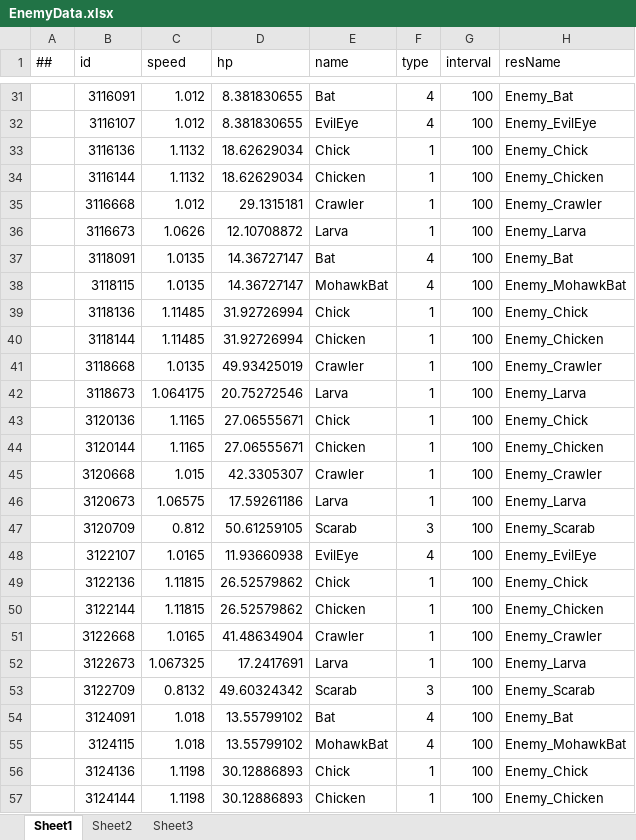
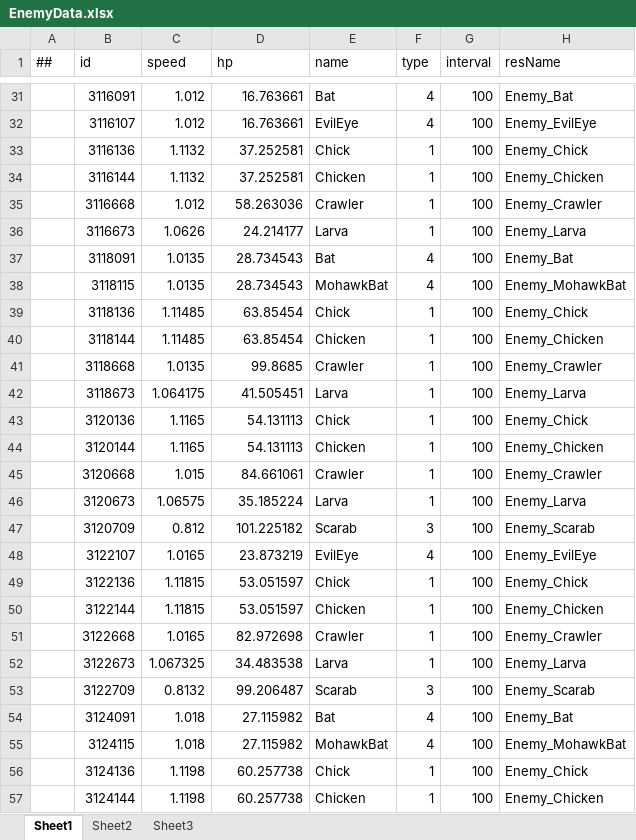
Before and after one commit to Eagle-Lai/MyTowerGame, an Excel workbook: Luban/Config/Datas/Levels/L01/EnemyData.xlsx, sheet Sheet1, drawn as a sheet; only a part is shown, gaps mark what is left out; values as stored, in another font and other column widths than the file's, no borders; the diff covers the shown part only; the diff names each change by its address in the sheet, - before the commit and + after, or states it on an @@ line.

```diff
--- a/Luban/Config/Datas/Levels/L01/EnemyData.xlsx (sheet Sheet1)
+++ b/Luban/Config/Datas/Levels/L01/EnemyData.xlsx (sheet Sheet1)
-D31:D32 (hp): 8.381830655
+D31:D32 (hp): 16.763661
-D33:D34 (hp): 18.62629034
+D33:D34 (hp): 37.252581
-D35 (hp): 29.1315181
+D35 (hp): 58.263036
-D36 (hp): 12.10708872
+D36 (hp): 24.214177
-D37:D38 (hp): 14.36727147
+D37:D38 (hp): 28.734543
-D39:D40 (hp): 31.92726994
+D39:D40 (hp): 63.85454
-D41 (hp): 49.93425019
+D41 (hp): 99.8685
-D42 (hp): 20.75272546
+D42 (hp): 41.505451
-D43:D44 (hp): 27.06555671
+D43:D44 (hp): 54.131113
-D45 (hp): 42.3305307
+D45 (hp): 84.661061
-D46 (hp): 17.59261186
+D46 (hp): 35.185224
-D47 (hp): 50.61259105
+D47 (hp): 101.225182
-D48 (hp): 11.93660938
+D48 (hp): 23.873219
-D49:D50 (hp): 26.52579862
+D49:D50 (hp): 53.051597
-D51 (hp): 41.48634904
+D51 (hp): 82.972698
-D52 (hp): 17.2417691
+D52 (hp): 34.483538
-D53 (hp): 49.60324342
+D53 (hp): 99.206487
-D54:D55 (hp): 13.55799102
+D54:D55 (hp): 27.115982
-D56:D57 (hp): 30.12886893
+D56:D57 (hp): 60.257738
```
Also changed, not shown: 190 edited cells elsewhere in this sheet, Luban/Config/Datas/Levels/L01/EnemyList.xlsx, 29 other files.
